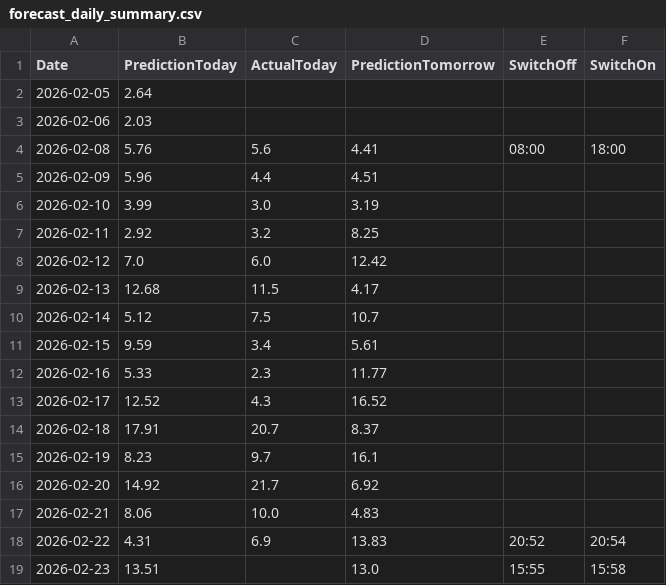
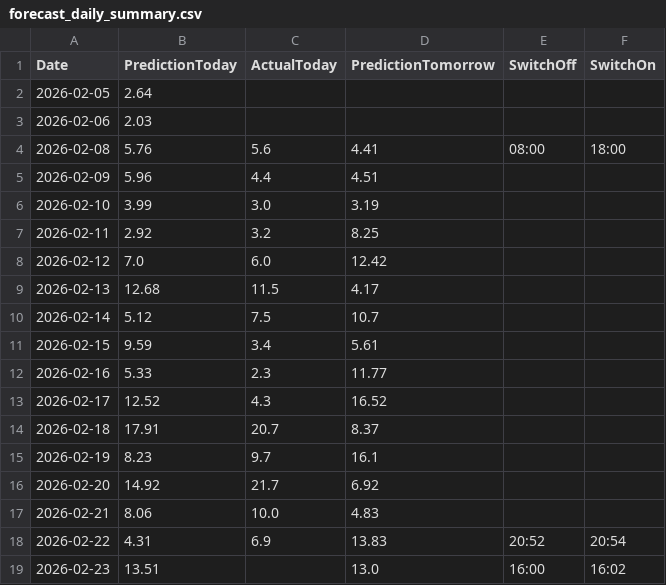
Before and after one commit to lkjhgfdsa2020/FVE, a CSV file: forecasts/forecast_daily_summary.csv, drawn as a sheet.

Commit message:
Update forecast_daily_summary.csv

```diff
--- a/forecasts/forecast_daily_summary.csv
+++ b/forecasts/forecast_daily_summary.csv
@@ -18,2 +18,2 @@ Date,PredictionToday,ActualToday,PredictionTomorrow,SwitchOff,SwitchOn
 2026-02-22,4.31,6.9,13.83,20:52,20:54
-2026-02-23,13.51,,13.0,15:55,15:58
+2026-02-23,13.51,,13.0,16:00,16:02
```
